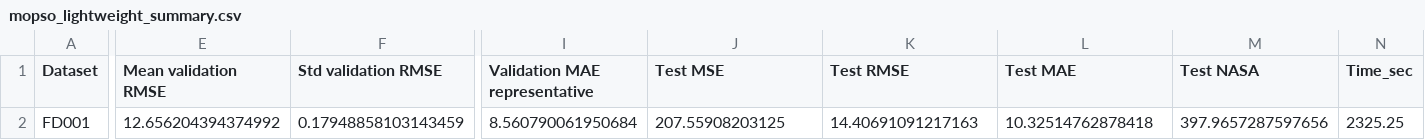
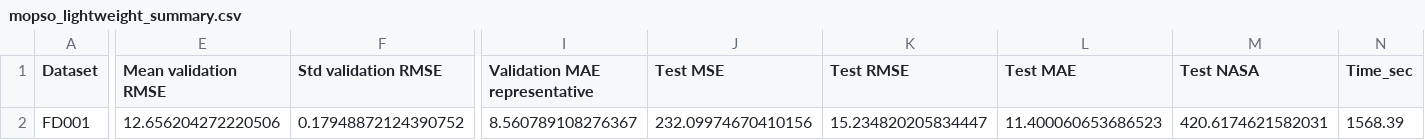
Before and after one commit to eitt/measurement-and-control, a CSV file: mopso_results/mopso_lightweight_summary.csv, drawn as a sheet; only a part is shown, gaps mark what is left out; the diff names each change by its address in the sheet, - before the commit and + after, or states it on an @@ line.

```diff
--- a/mopso_results/mopso_lightweight_summary.csv
+++ b/mopso_results/mopso_lightweight_summary.csv
-E2 (Mean validation RMSE): 12.656204394374992
+E2 (Mean validation RMSE): 12.656204272220506
-F2 (Std validation RMSE): 0.17948858103143459
+F2 (Std validation RMSE): 0.17948872124390752
-I2 (Validation MAE representative): 8.560790061950684
+I2 (Validation MAE representative): 8.560789108276367
-J2 (Test MSE): 207.55908203125
+J2 (Test MSE): 232.09974670410156
-K2 (Test RMSE): 14.40691091217163
+K2 (Test RMSE): 15.234820205834447
-L2 (Test MAE): 10.32514762878418
+L2 (Test MAE): 11.400060653686523
-M2 (Test NASA): 397.9657287597656
+M2 (Test NASA): 420.6174621582031
-N2 (Time_sec): 2325.25
+N2 (Time_sec): 1568.39
```
Also changed, not shown: mopso_results/FD001_final_architecture_summary.csv, mopso_results/FD001_final_seed_results.csv, 4 other files.
